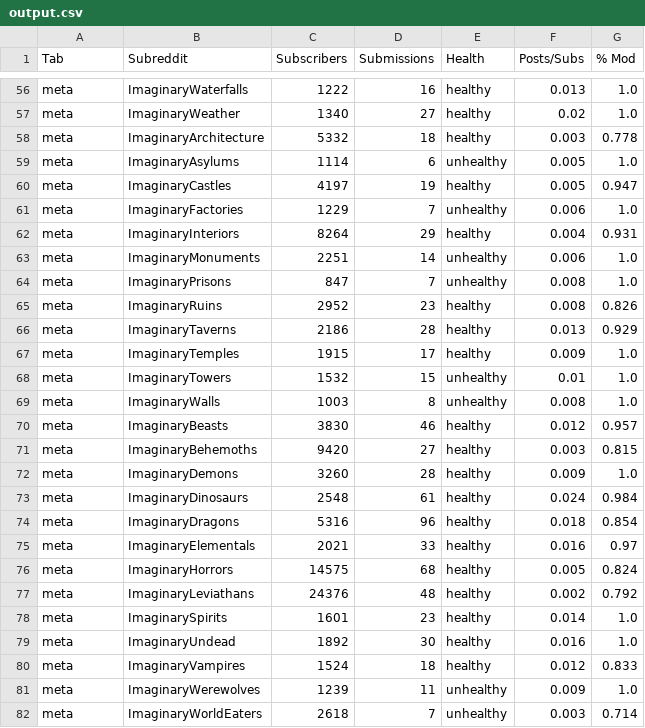
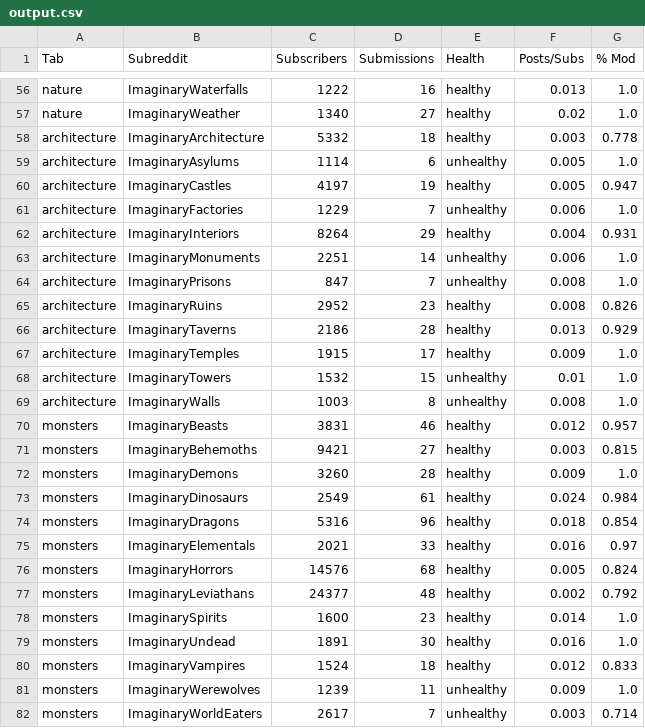
Before and after one commit to CrystalLord/ine_statscript, a CSV file: sources/output.csv, drawn as a sheet; only a part is shown, gaps mark what is left out; the diff covers the shown part only.

Commit message:
fixed bug where only used meta tab

```diff
--- a/sources/output.csv
+++ b/sources/output.csv
@@ -56,27 +56,27 @@ Tab,Subreddit,Subscribers,Submissions,Health,Posts/Subs,% Mod
-"meta","ImaginaryWaterfalls",1222,16,"healthy",0.013,1.0
-"meta","ImaginaryWeather",1340,27,"healthy",0.02,1.0
-"meta","ImaginaryArchitecture",5332,18,"healthy",0.003,0.778
-"meta","ImaginaryAsylums",1114,6,"unhealthy",0.005,1.0
-"meta","ImaginaryCastles",4197,19,"healthy",0.005,0.947
-"meta","ImaginaryFactories",1229,7,"unhealthy",0.006,1.0
-"meta","ImaginaryInteriors",8264,29,"healthy",0.004,0.931
-"meta","ImaginaryMonuments",2251,14,"unhealthy",0.006,1.0
-"meta","ImaginaryPrisons",847,7,"unhealthy",0.008,1.0
-"meta","ImaginaryRuins",2952,23,"healthy",0.008,0.826
-"meta","ImaginaryTaverns",2186,28,"healthy",0.013,0.929
-"meta","ImaginaryTemples",1915,17,"healthy",0.009,1.0
-"meta","ImaginaryTowers",1532,15,"unhealthy",0.01,1.0
-"meta","ImaginaryWalls",1003,8,"unhealthy",0.008,1.0
-"meta","ImaginaryBeasts",3830,46,"healthy",0.012,0.957
-"meta","ImaginaryBehemoths",9420,27,"healthy",0.003,0.815
-"meta","ImaginaryDemons",3260,28,"healthy",0.009,1.0
-"meta","ImaginaryDinosaurs",2548,61,"healthy",0.024,0.984
-"meta","ImaginaryDragons",5316,96,"healthy",0.018,0.854
-"meta","ImaginaryElementals",2021,33,"healthy",0.016,0.97
-"meta","ImaginaryHorrors",14575,68,"healthy",0.005,0.824
-"meta","ImaginaryLeviathans",24376,48,"healthy",0.002,0.792
-"meta","ImaginarySpirits",1601,23,"healthy",0.014,1.0
-"meta","ImaginaryUndead",1892,30,"healthy",0.016,1.0
-"meta","ImaginaryVampires",1524,18,"healthy",0.012,0.833
-"meta","ImaginaryWerewolves",1239,11,"unhealthy",0.009,1.0
-"meta","ImaginaryWorldEaters",2618,7,"unhealthy",0.003,0.714
+"nature","ImaginaryWaterfalls",1222,16,"healthy",0.013,1.0
+"nature","ImaginaryWeather",1340,27,"healthy",0.02,1.0
+"architecture","ImaginaryArchitecture",5332,18,"healthy",0.003,0.778
+"architecture","ImaginaryAsylums",1114,6,"unhealthy",0.005,1.0
+"architecture","ImaginaryCastles",4197,19,"healthy",0.005,0.947
+"architecture","ImaginaryFactories",1229,7,"unhealthy",0.006,1.0
+"architecture","ImaginaryInteriors",8264,29,"healthy",0.004,0.931
+"architecture","ImaginaryMonuments",2251,14,"unhealthy",0.006,1.0
+"architecture","ImaginaryPrisons",847,7,"unhealthy",0.008,1.0
+"architecture","ImaginaryRuins",2952,23,"healthy",0.008,0.826
+"architecture","ImaginaryTaverns",2186,28,"healthy",0.013,0.929
+"architecture","ImaginaryTemples",1915,17,"healthy",0.009,1.0
+"architecture","ImaginaryTowers",1532,15,"unhealthy",0.01,1.0
+"architecture","ImaginaryWalls",1003,8,"unhealthy",0.008,1.0
+"monsters","ImaginaryBeasts",3831,46,"healthy",0.012,0.957
+"monsters","ImaginaryBehemoths",9421,27,"healthy",0.003,0.815
+"monsters","ImaginaryDemons",3260,28,"healthy",0.009,1.0
+"monsters","ImaginaryDinosaurs",2549,61,"healthy",0.024,0.984
+"monsters","ImaginaryDragons",5316,96,"healthy",0.018,0.854
+"monsters","ImaginaryElementals",2021,33,"healthy",0.016,0.97
+"monsters","ImaginaryHorrors",14576,68,"healthy",0.005,0.824
+"monsters","ImaginaryLeviathans",24377,48,"healthy",0.002,0.792
+"monsters","ImaginarySpirits",1600,23,"healthy",0.014,1.0
+"monsters","ImaginaryUndead",1891,30,"healthy",0.016,1.0
+"monsters","ImaginaryVampires",1524,18,"healthy",0.012,0.833
+"monsters","ImaginaryWerewolves",1239,11,"unhealthy",0.009,1.0
+"monsters","ImaginaryWorldEaters",2617,7,"unhealthy",0.003,0.714
```
Also changed, not shown: 153 edited cells elsewhere in this file, 2 other files.
